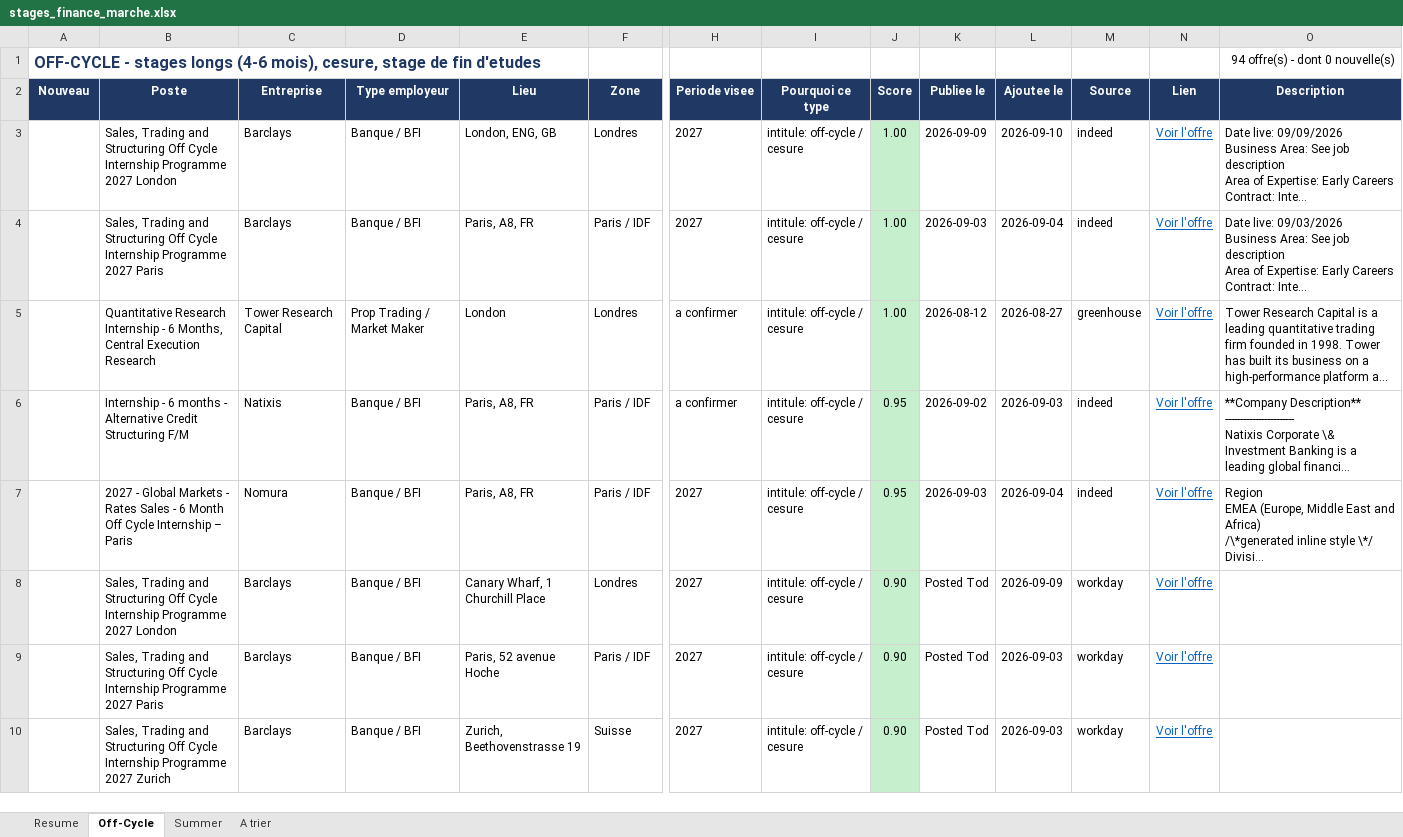
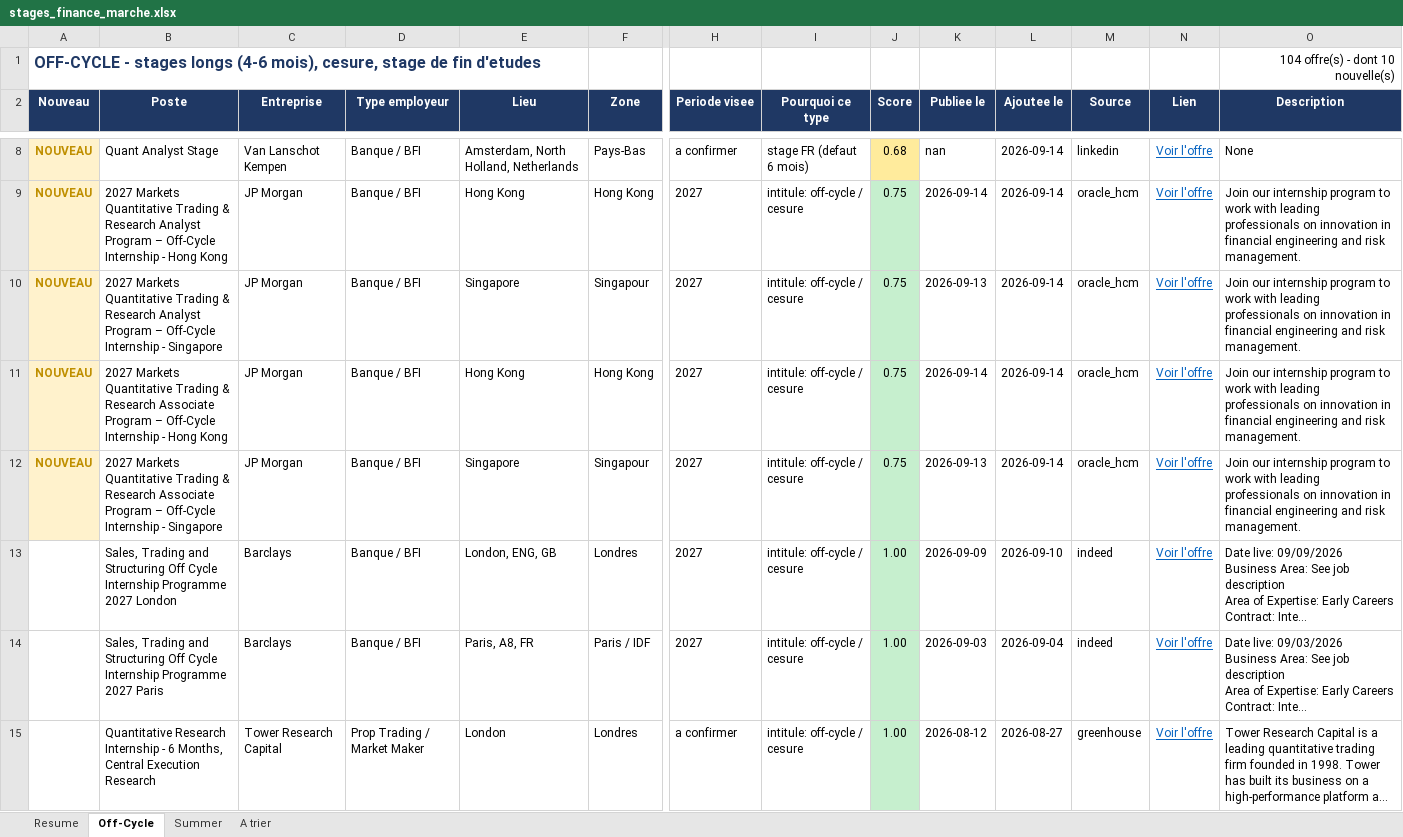
Before and after one commit to sasa2302/finance-internship-scraper, an Excel workbook: data/stages_finance_marche.xlsx, sheet Off-Cycle, drawn as a sheet; only a part is shown, gaps mark what is left out; the shorter side is filled out with more unchanged rows; long unchanged cells end in …; values as stored, in another font and other column widths than the file's, no borders; rows hold the shown columns only; the diff covers the shown part only; the diff names each change by its address in the sheet, - before the commit and + after, or states it on an @@ line.

```diff
--- a/data/stages_finance_marche.xlsx (sheet Off-Cycle)
+++ b/data/stages_finance_marche.xlsx (sheet Off-Cycle)
-O1 (Description): 94 offre(s) - dont 0 nouvelle(s)
+O1 (Description): 104 offre(s) - dont 10 nouvelle(s)
+row 8: NOUVEAU | Quant Analyst Stage | Van Lanschot Kempen | Banque / BFI | Amsterdam, North Holland, Netherlands | Pays-Bas | a confirmer | stage FR (defaut 6 mois) | 0.68 | nan | 2026-09-14 | linkedin | Voir l'offre | None
+row 9: NOUVEAU | 2027 Markets Quantitative Trading & Research Analyst Program – Off-Cycle Internship - Hong Kong | JP Morgan | Banque / BFI | Hong Kong | Hong Kong | 2027 | intitule: off-cycle / cesure | 0.75 | 2026-09-14 | 2026-09-14 | oracle_hcm | Voir l'offre | Join our internship program to work with leading professionals on innovation in financial engineering and risk management.
+row 10: NOUVEAU | 2027 Markets Quantitative Trading & Research Analyst Program – Off-Cycle Internship - Singapore | JP Morgan | Banque / BFI | Singapore | Singapour | 2027 | intitule: off-cycle / cesure | 0.75 | 2026-09-13 | 2026-09-14 | oracle_hcm | Voir l'offre | Join our internship program to work with leading professionals on innovation in financial engineering and risk management.
+row 11: NOUVEAU | 2027 Markets Quantitative Trading & Research Associate Program – Off-Cycle Internship - Hong Kong | JP Morgan | Banque / BFI | Hong Kong | Hong Kong | 2027 | intitule: off-cycle / cesure | 0.75 | 2026-09-14 | 2026-09-14 | oracle_hcm | Voir l'offre | Join our internship program to work with leading professionals on innovation in financial engineering and risk management.
+row 12: NOUVEAU | 2027 Markets Quantitative Trading & Research Associate Program – Off-Cycle Internship - Singapore | JP Morgan | Banque / BFI | Singapore | Singapour | 2027 | intitule: off-cycle / cesure | 0.75 | 2026-09-13 | 2026-09-14 | oracle_hcm | Voir l'offre | Join our internship program to work with leading professionals on innovation in financial engineering and risk management.
```
Also changed, not shown: 5 added rows elsewhere in this sheet, sheet Summer, sheet A trier, sheet Resume, 2 other files.
